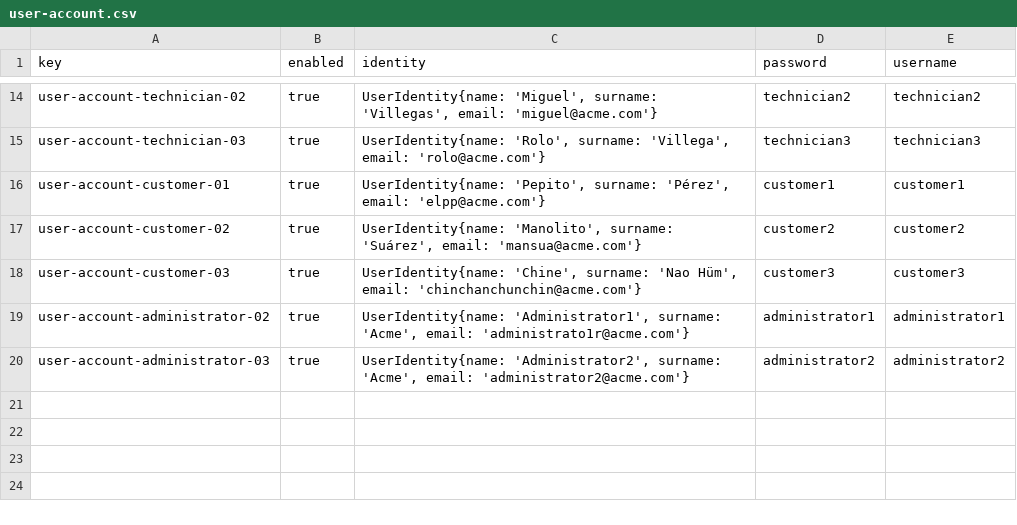
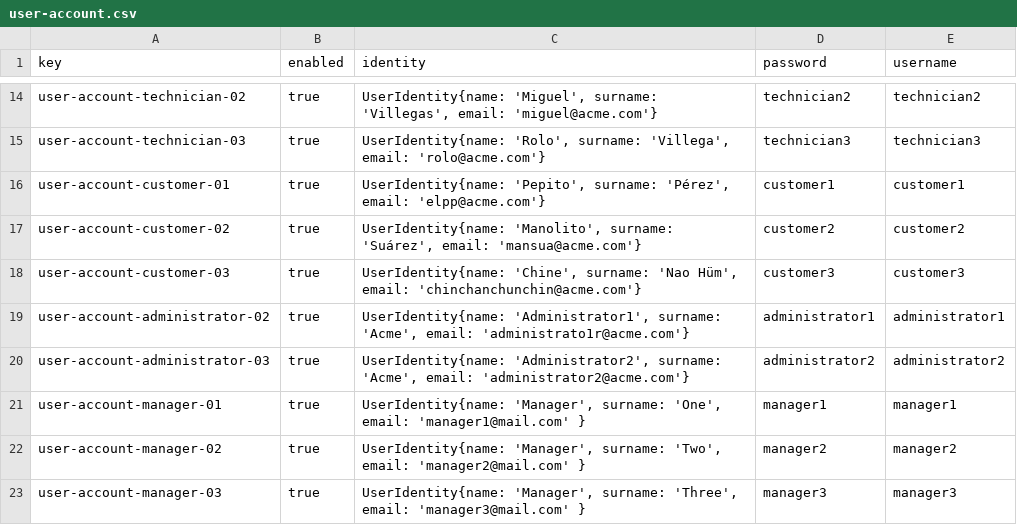
Before and after one commit to ASoult10/Acme-ANS, a CSV file: src/main/resources/WEB-INF/data/sample/user-account.csv, drawn as a sheet; only a part is shown, gaps mark what is left out.

```diff
--- a/src/main/resources/WEB-INF/data/sample/user-account.csv
+++ b/src/main/resources/WEB-INF/data/sample/user-account.csv
@@ -20 +20,4 @@ user-account-administrator-02,true,"UserIdentity{name: 'Administrator1', surname
 user-account-administrator-03,true,"UserIdentity{name: 'Administrator2', surname: 'Acme', email: 'administrator2@acme.com'}",administrator2,administrator2
+user-account-manager-01,true,"UserIdentity{name: 'Manager', surname: 'One', email: 'manager1@mail.com' }",manager1,manager1
+user-account-manager-02,true,"UserIdentity{name: 'Manager', surname: 'Two', email: 'manager2@mail.com' }",manager2,manager2
+user-account-manager-03,true,"UserIdentity{name: 'Manager', surname: 'Three', email: 'manager3@mail.com' }",manager3,manager3
```
Also changed, not shown: 2 other files.
